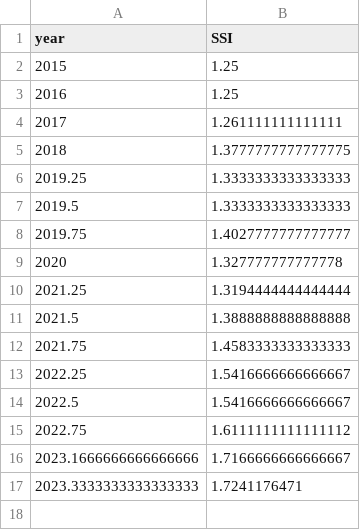
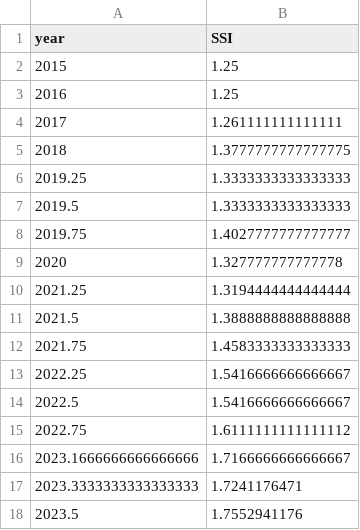
Before and after one commit to RaphaelJDDS/Temp-Data, a CSV file: security-index.csv, drawn as a sheet; the diff names each change by its address in the sheet, - before the commit and + after, or states it on an @@ line.

Commit message:
Update security-index.csv

```diff
--- a/security-index.csv
+++ b/security-index.csv
+row 18: 2023.5 | 1.7552941176
```
